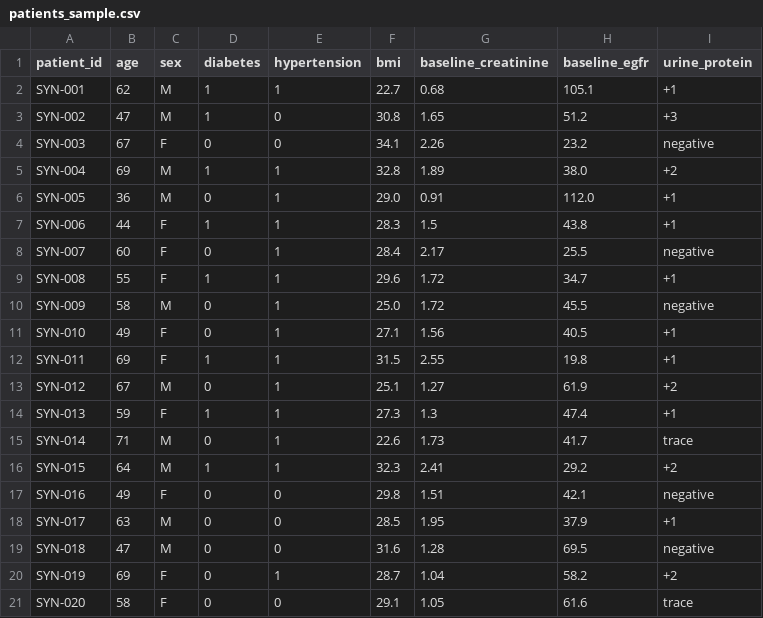
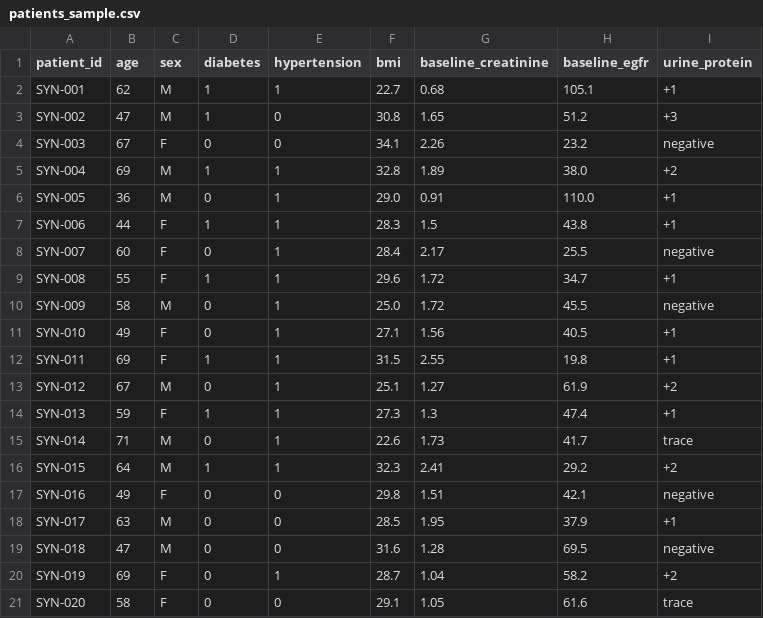
Before and after one commit to GhostKernel19/renalis-digital-twin, a CSV file: data/sample/patients_sample.csv, drawn as a sheet.

```diff
--- a/data/sample/patients_sample.csv
+++ b/data/sample/patients_sample.csv
@@ -5,3 +5,3 @@ SYN-003,67,F,0,0,34.1,2.26,23.2,negative
 SYN-004,69,M,1,1,32.8,1.89,38.0,+2
-SYN-005,36,M,0,1,29.0,0.91,112.0,+1
+SYN-005,36,M,0,1,29.0,0.91,110.0,+1
 SYN-006,44,F,1,1,28.3,1.5,43.8,+1
```
Also changed, not shown: 1 other file.
